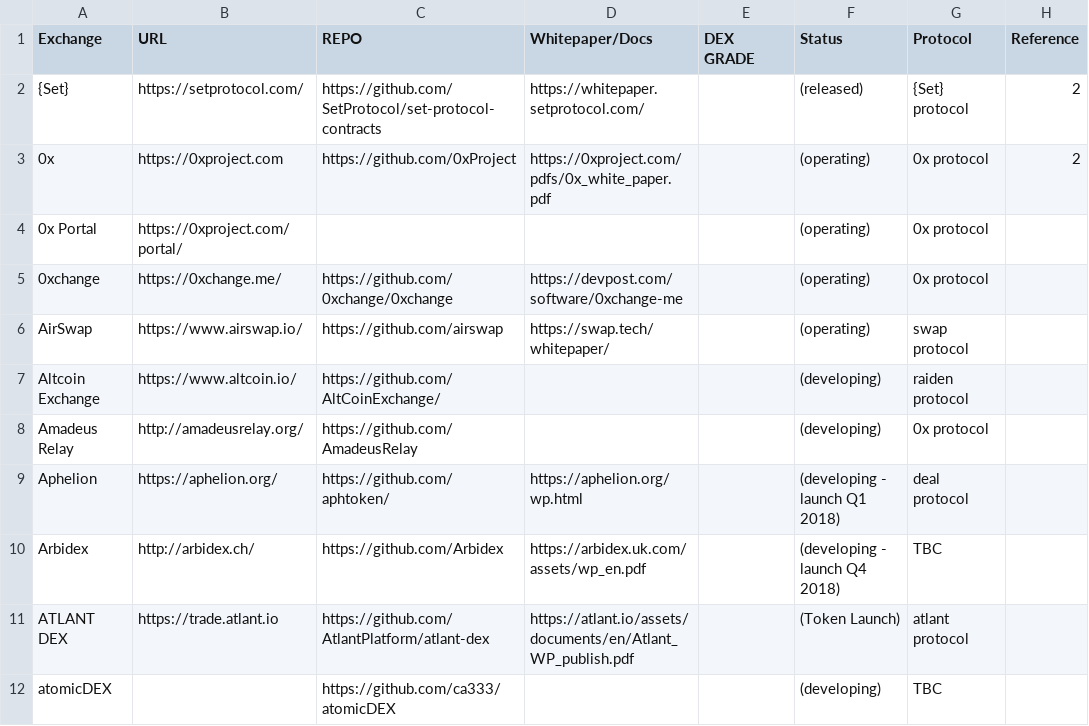
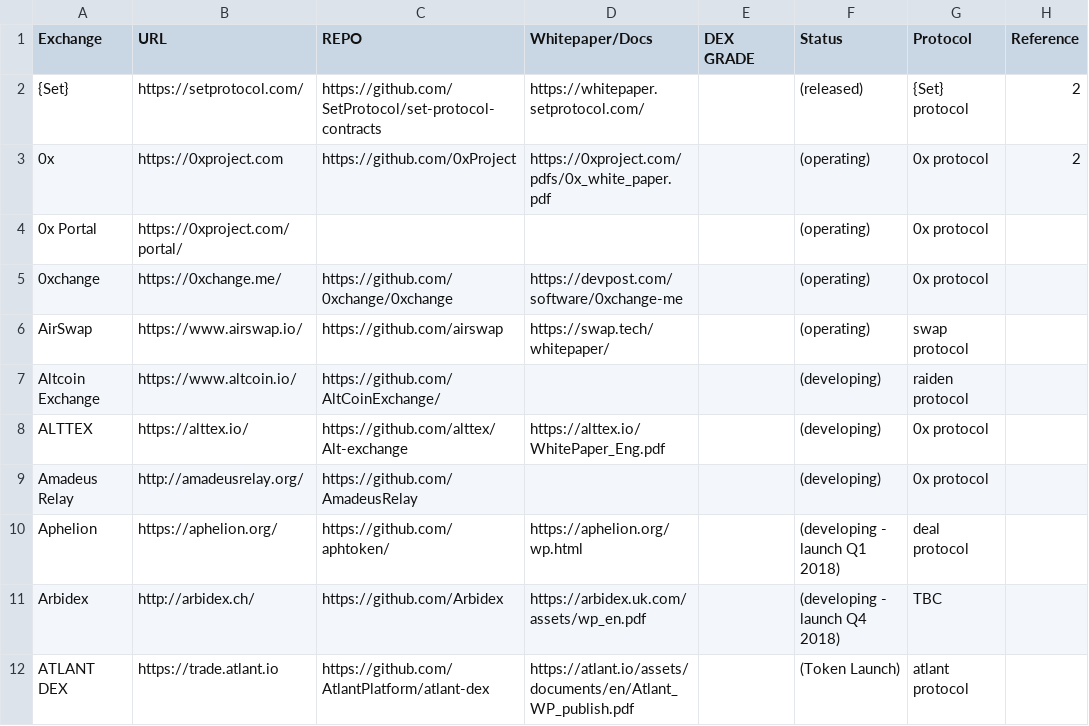
Before and after one commit to eliooses/BTCards, a CSV file: index.csv, drawn as a sheet; only a part is shown; the shorter side is filled out with more unchanged rows.

Commit message:
ALTTEX added

```diff
--- a/index.csv
+++ b/index.csv
@@ -7,2 +7,3 @@ AirSwap, https://www.airswap.io/, https://github.com/airswap, https://swap.tech/
 Altcoin Exchange, https://www.altcoin.io/, https://github.com/AltCoinExchange/, , , (developing), raiden protocol,
+ALTTEX, https://alttex.io/, https://github.com/alttex/Alt-exchange, https://alttex.io/WhitePaper_Eng.pdf, , (developing), 0x protocol,
 Amadeus Relay, http://amadeusrelay.org/, https://github.com/AmadeusRelay, , , (developing), 0x protocol,
```
Also changed, not shown: 1 other file.
